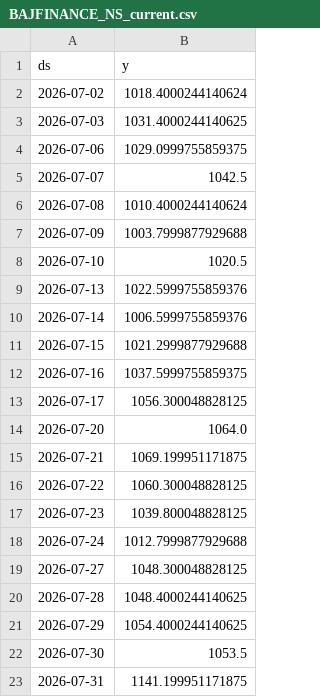
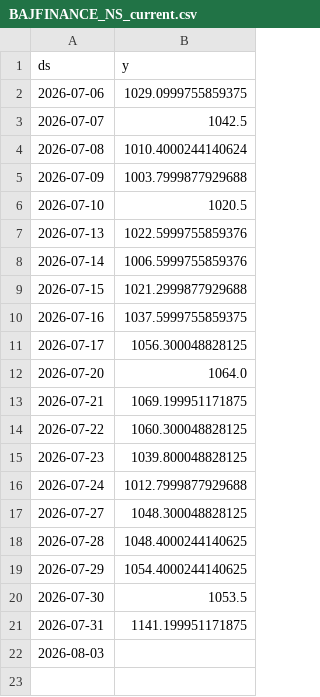
Before and after one commit to gulabjangid626/mlops, a CSV file: src/data/stocks/BAJFINANCE_NS_current.csv, drawn as a sheet.

```diff
--- a/src/data/stocks/BAJFINANCE_NS_current.csv
+++ b/src/data/stocks/BAJFINANCE_NS_current.csv
@@ -1,4 +1,2 @@
 ds,y
-2026-07-02,1018.4000244140624
-2026-07-03,1031.4000244140625
 2026-07-06,1029.0999755859375
@@ -23 +21,2 @@ ds,y
 2026-07-31,1141.199951171875
+2026-08-03,
```
Also changed, not shown: src/data/stocks/HCLTECH_NS.csv, src/data/stocks/HDFCBANK_NS.csv, 28 other files.
